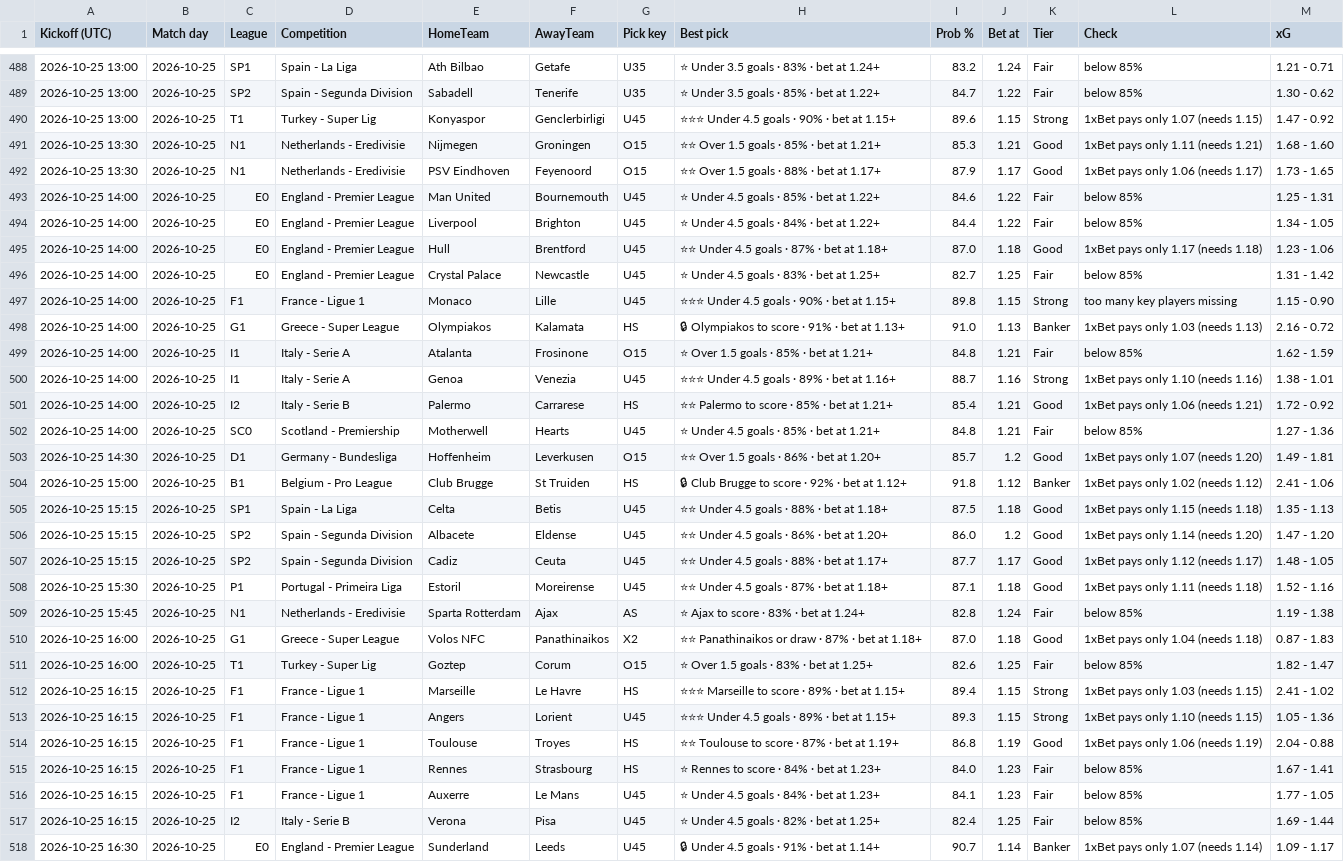
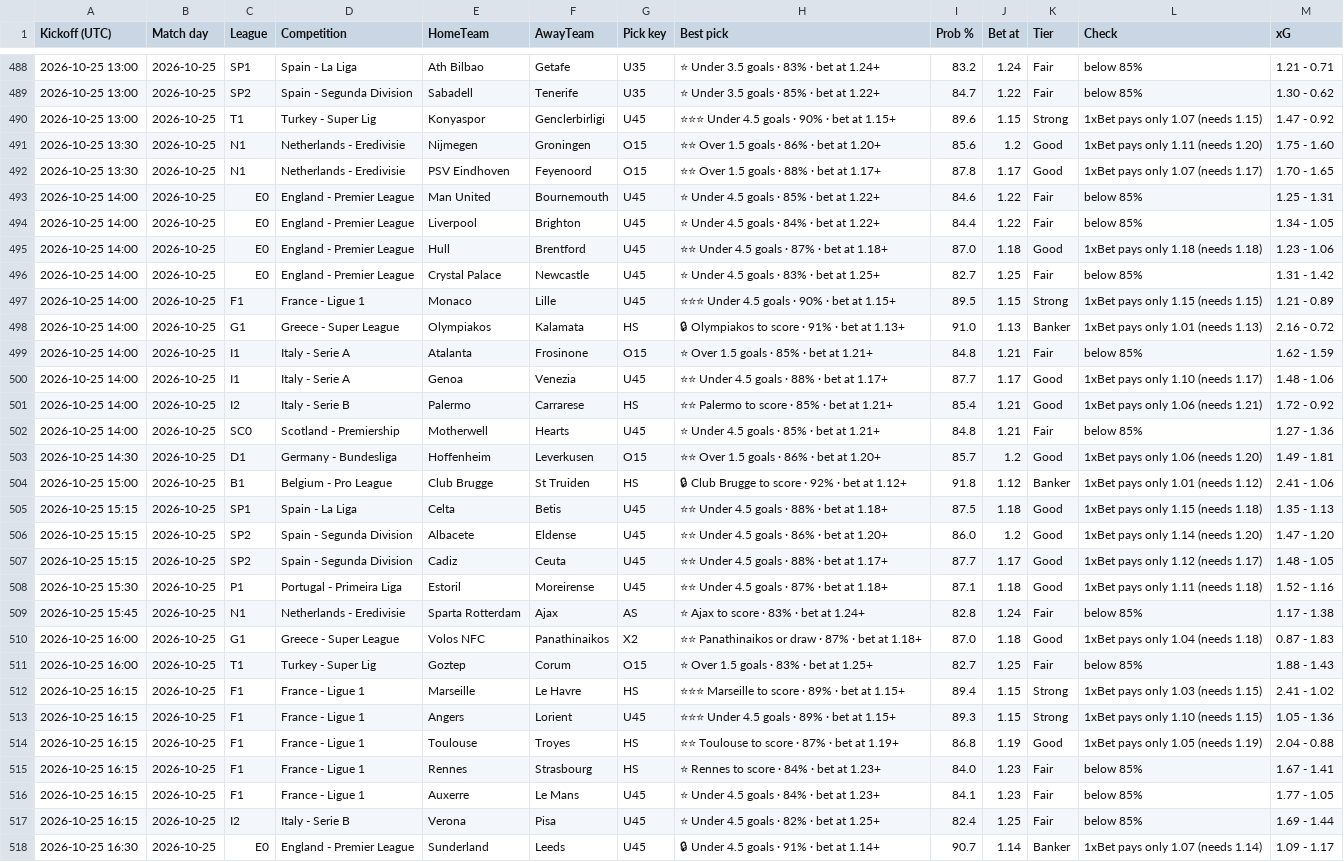
Before and after one commit to tambejasparh/epl-value-dashboard, a CSV file: best_picks_log.csv, drawn as a sheet; only a part is shown, gaps mark what is left out; the diff covers the shown part only; the diff names each change by its address in the sheet, - before the commit and + after, or states it on an @@ line.

```diff
--- a/best_picks_log.csv
+++ b/best_picks_log.csv
-H491 (Best pick): ⭐⭐ Over 1.5 goals · 85% · bet at 1.21+
+H491 (Best pick): ⭐⭐ Over 1.5 goals · 86% · bet at 1.20+
-I491 (Prob %): 85.3
+I491 (Prob %): 85.6
-J491 (Bet at): 1.21
+J491 (Bet at): 1.2
-L491 (Check): 1xBet pays only 1.11 (needs 1.21)
+L491 (Check): 1xBet pays only 1.11 (needs 1.20)
-M491 (xG): 1.68 - 1.60
+M491 (xG): 1.75 - 1.60
-I492 (Prob %): 87.9
+I492 (Prob %): 87.8
-L492 (Check): 1xBet pays only 1.06 (needs 1.17)
+L492 (Check): 1xBet pays only 1.07 (needs 1.17)
-M492 (xG): 1.73 - 1.65
+M492 (xG): 1.70 - 1.65
-L495 (Check): 1xBet pays only 1.17 (needs 1.18)
+L495 (Check): 1xBet pays only 1.18 (needs 1.18)
-I497 (Prob %): 89.8
+I497 (Prob %): 89.5
-L497 (Check): too many key players missing
+L497 (Check): 1xBet pays only 1.15 (needs 1.15)
-M497 (xG): 1.15 - 0.90
+M497 (xG): 1.21 - 0.89
-L498 (Check): 1xBet pays only 1.03 (needs 1.13)
+L498 (Check): 1xBet pays only 1.01 (needs 1.13)
-H500 (Best pick): ⭐⭐⭐ Under 4.5 goals · 89% · bet at 1.16+
+H500 (Best pick): ⭐⭐ Under 4.5 goals · 88% · bet at 1.17+
-I500 (Prob %): 88.7
+I500 (Prob %): 87.7
-J500 (Bet at): 1.16
+J500 (Bet at): 1.17
-K500 (Tier): Strong
+K500 (Tier): Good
-L500 (Check): 1xBet pays only 1.10 (needs 1.16)
+L500 (Check): 1xBet pays only 1.10 (needs 1.17)
-M500 (xG): 1.38 - 1.01
+M500 (xG): 1.48 - 1.06
-L503 (Check): 1xBet pays only 1.07 (needs 1.20)
+L503 (Check): 1xBet pays only 1.06 (needs 1.20)
-L504 (Check): 1xBet pays only 1.02 (needs 1.12)
+L504 (Check): 1xBet pays only 1.01 (needs 1.12)
-M509 (xG): 1.19 - 1.38
+M509 (xG): 1.17 - 1.38
-I511 (Prob %): 82.6
+I511 (Prob %): 82.7
-M511 (xG): 1.82 - 1.47
+M511 (xG): 1.88 - 1.43
-L514 (Check): 1xBet pays only 1.06 (needs 1.19)
+L514 (Check): 1xBet pays only 1.05 (needs 1.19)
```
Also changed, not shown: 18 edited cells elsewhere in this file, data_snapshot/af_fixtures.csv, data_snapshot/af_injuries.csv, 10 other files.
